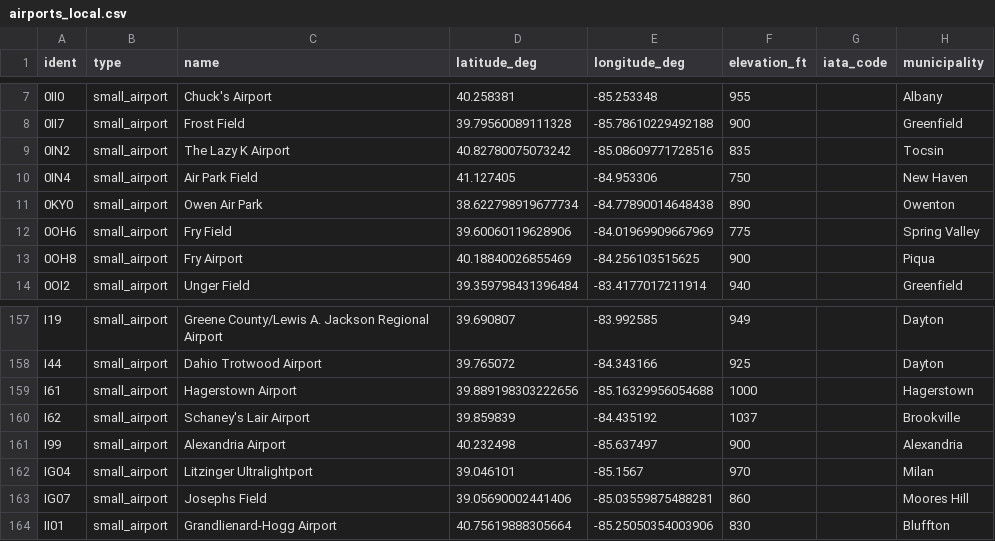
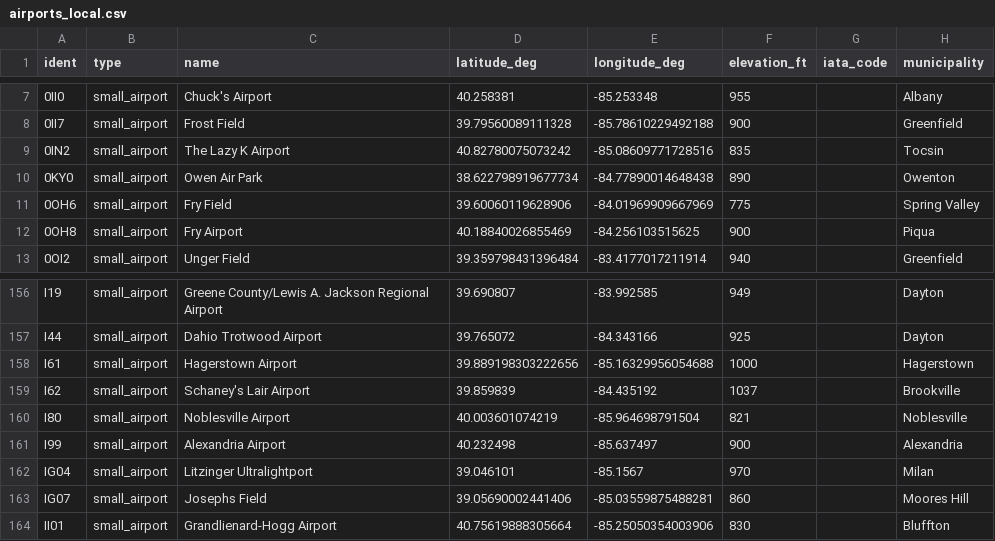
Before and after one commit to rfraleigh/skyview, a CSV file: skyview/data/airports_local.csv, drawn as a sheet; only a part is shown, gaps mark what is left out; removed rows and columns are numbered as before the commit, all else as after; the diff names each change by its address in the sheet, - before the commit and + after, or states it on an @@ line.

```diff
--- a/skyview/data/airports_local.csv
+++ b/skyview/data/airports_local.csv
-row 10: 0IN4 | small_airport | Air Park Field | 41.127405 | -84.953306 | 750 |  | New Haven
+row 160: I80 | small_airport | Noblesville Airport | 40.003601074219 | -85.964698791504 | 821 |  | Noblesville
```
Also changed, not shown: skyview/data/runways_local.csv, 3 other files.
